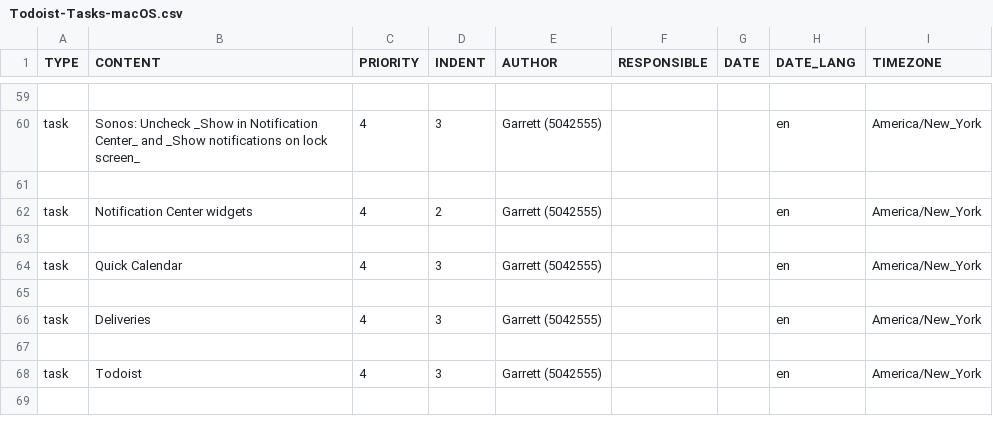
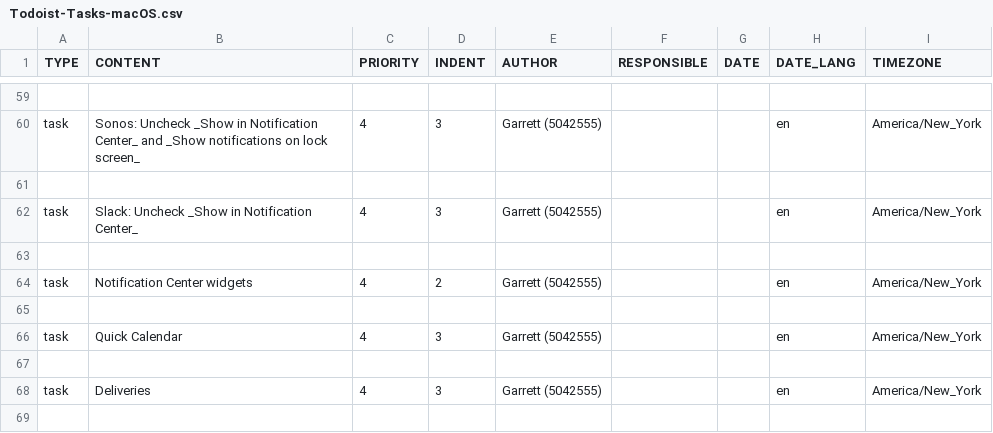
Before and after one commit to garrettheath4/dotfiles-mac, a CSV file: Todoist-Tasks-macOS.csv, drawn as a sheet; only a part is shown, gaps mark what is left out; the shorter side is filled out with more unchanged rows; the diff names each change by its address in the sheet, - before the commit and + after, or states it on an @@ line.

Commit message:
Added Todoist task to remove Slack notifications from Notification Center

```diff
--- a/Todoist-Tasks-macOS.csv
+++ b/Todoist-Tasks-macOS.csv
+row 62: task | Slack: Uncheck _Show in Notification Center_ | 4 | 3 | Garrett (5042555) |  |  | en | America/New_York
+row 63: (empty)
```
